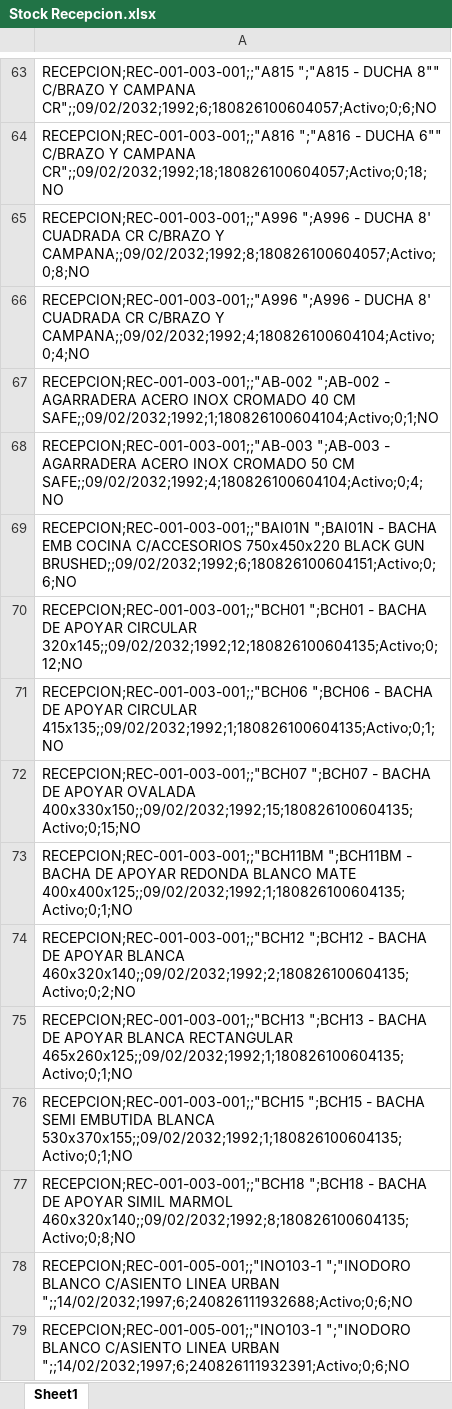
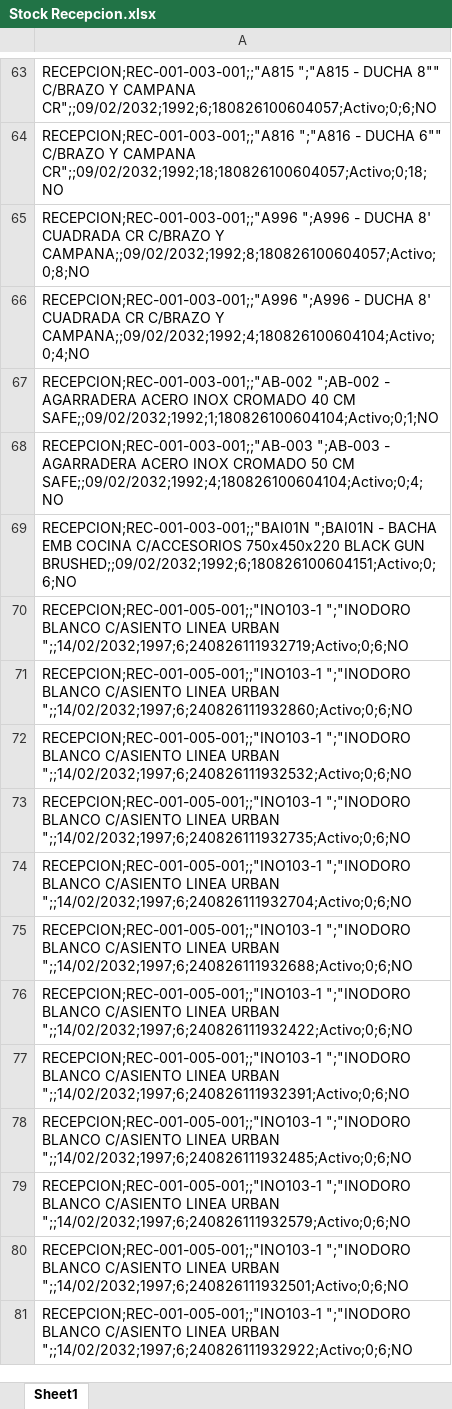
Before and after one commit to IvanGoyena/Logistica-Peirano, an Excel workbook: Data_WMS/Stock Recepcion.xlsx, sheet Sheet1, drawn as a sheet; only a part is shown, gaps mark what is left out; the shorter side is filled out with more unchanged rows; values as stored, in another font and other column widths than the file's, no borders; removed rows and columns are numbered as before the commit, all else as after; the diff covers the shown part only; the diff names each change by its address in the sheet, - before the commit and + after, or states it on an @@ line.

Commit message:
Actualización automática WMS - Stock Recepcion - 27/08/2026 09:57:29

```diff
--- a/Data_WMS/Stock Recepcion.xlsx (sheet Sheet1)
+++ b/Data_WMS/Stock Recepcion.xlsx (sheet Sheet1)
-A70: RECEPCION;REC-001-003-001;;"BCH01 ";BCH01 - BACHA DE APOYAR CIRCULAR 320x145;;09/02/2032;1992;12;180826100604135;Activo;0;12;NO
+A70: RECEPCION;REC-001-005-001;;"INO103-1 ";"INODORO BLANCO C/ASIENTO LINEA URBAN ";;14/02/2032;1997;6;240826111932719;Activo;0;6;NO
-A71: RECEPCION;REC-001-003-001;;"BCH06 ";BCH06 - BACHA DE APOYAR CIRCULAR 415x135;;09/02/2032;1992;1;180826100604135;Activo;0;1;NO
+A71: RECEPCION;REC-001-005-001;;"INO103-1 ";"INODORO BLANCO C/ASIENTO LINEA URBAN ";;14/02/2032;1997;6;240826111932860;Activo;0;6;NO
-A72: RECEPCION;REC-001-003-001;;"BCH07 ";BCH07 - BACHA DE APOYAR OVALADA 400x330x150;;09/02/2032;1992;15;180826100604135;Activo;0;15;NO
+A72: RECEPCION;REC-001-005-001;;"INO103-1 ";"INODORO BLANCO C/ASIENTO LINEA URBAN ";;14/02/2032;1997;6;240826111932532;Activo;0;6;NO
-A73: RECEPCION;REC-001-003-001;;"BCH11BM ";BCH11BM - BACHA DE APOYAR REDONDA BLANCO MATE 400x400x125;;09/02/2032;1992;1;180826100604135;Activo;0;1;NO
+A73: RECEPCION;REC-001-005-001;;"INO103-1 ";"INODORO BLANCO C/ASIENTO LINEA URBAN ";;14/02/2032;1997;6;240826111932735;Activo;0;6;NO
-A74: RECEPCION;REC-001-003-001;;"BCH12 ";BCH12 - BACHA DE APOYAR BLANCA 460x320x140;;09/02/2032;1992;2;180826100604135;Activo;0;2;NO
+A74: RECEPCION;REC-001-005-001;;"INO103-1 ";"INODORO BLANCO C/ASIENTO LINEA URBAN ";;14/02/2032;1997;6;240826111932704;Activo;0;6;NO
-row 75: RECEPCION;REC-001-003-001;;"BCH13 ";BCH13 - BACHA DE APOYAR BLANCA RECTANGULAR 465x260x125;;09/02/2032;1992;1;180826100604135;Activo;0;1;NO
-row 76: RECEPCION;REC-001-003-001;;"BCH15 ";BCH15 - BACHA SEMI EMBUTIDA BLANCA 530x370x155;;09/02/2032;1992;1;180826100604135;Activo;0;1;NO
-row 77: RECEPCION;REC-001-003-001;;"BCH18 ";BCH18 - BACHA DE APOYAR SIMIL MARMOL 460x320x140;;09/02/2032;1992;8;180826100604135;Activo;0;8;NO
-row 81: RECEPCION;REC-001-005-001;;"INO103-1 ";"…
+row 76: RECEPCION;REC-001-005-001;;"INO103-1 ";"…
```
Also changed, not shown: 5 removed rows and 2 moved rows elsewhere in this sheet.
